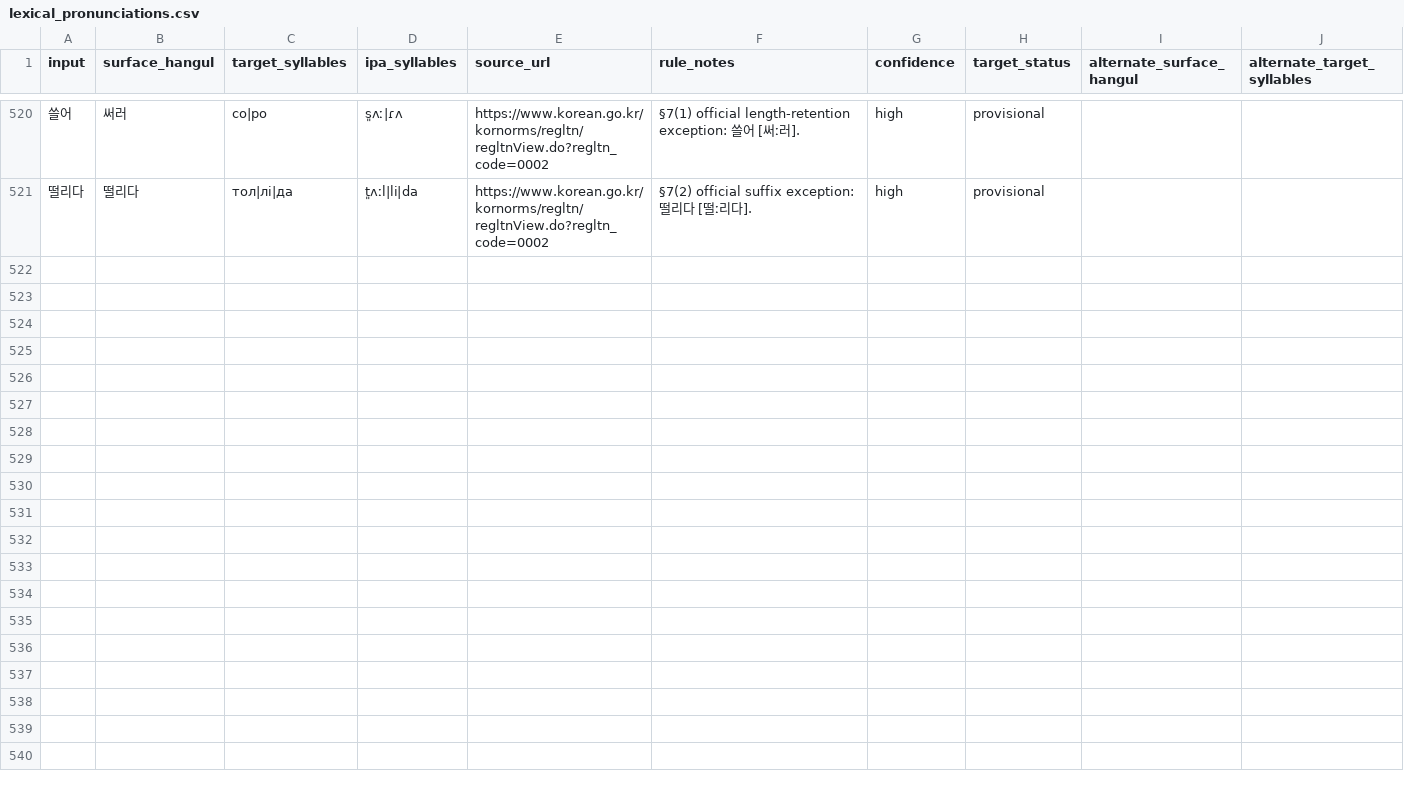
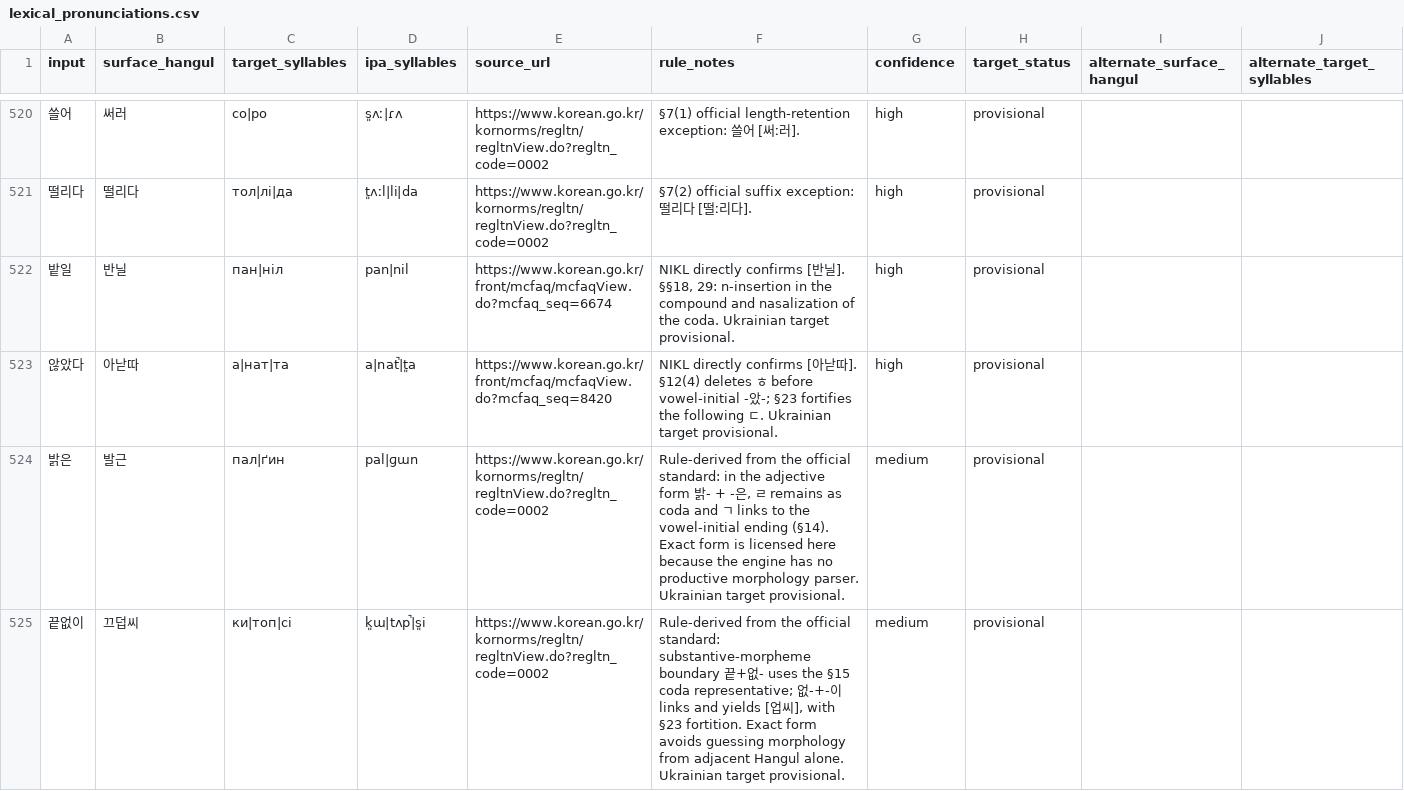
Before and after one commit to ClippyFirst/Korean-Ukrainian-Phonetic-System, a CSV file: data/korean/lexical_pronunciations.csv, drawn as a sheet; only a part is shown, gaps mark what is left out; rows hold the shown columns only; the diff covers the shown part only; the diff names each change by its address in the sheet, - before the commit and + after, or states it on an @@ line.

```diff
--- a/data/korean/lexical_pronunciations.csv
+++ b/data/korean/lexical_pronunciations.csv
+row 522: 밭일 | 반닐 | пан|ніл | pan|nil | https://www.korean.go.kr/front/mcfaq/mcfaqView.do?mcfaq_seq=6674 | NIKL directly confirms [반닐]. §§18, 29: n-insertion in the compound and nasalization of the coda. Ukrainian target provisional. | high | provisional
+row 523: 않았다 | 아낟따 | а|нат|та | a|nat̚|t͈a | https://www.korean.go.kr/front/mcfaq/mcfaqView.do?mcfaq_seq=8420 | NIKL directly confirms [아낟따]. §12(4) deletes ㅎ before vowel-initial -았-; §23 fortifies the following ㄷ. Ukrainian target provisional. | high | provisional
+row 524: 밝은 | 발근 | пал|ґин | pal|ɡɯn | https://www.korean.go.kr/kornorms/regltn/regltnView.do?regltn_code=0002 | Rule-derived from the official standard: in the adjective form 밝- + -은, ㄹ remains as coda and ㄱ links to the vowel-initial ending (§14). Exact form is licensed here because the engine has no productive morphology parser. Ukrainian target provisional. | medium | provisional
+row 525: 끝없이 | 끄덥씨 | ки|топ|сі | k͈ɯ|tʌp̚|s͈i | https://www.korean.go.kr/kornorms/regltn/regltnView.do?regltn_code=0002 | Rule-derived from the official standard: substantive-morpheme boundary 끝+없- uses the §15 coda representative; 없-+-이 links and yields [업씨], with §23 fortition. Exact form avoids guessing morphology from adjacent Hangul alone. Ukrainian target provisional. | medium | provisional
```
Also changed, not shown: 4 added rows elsewhere in this file.
